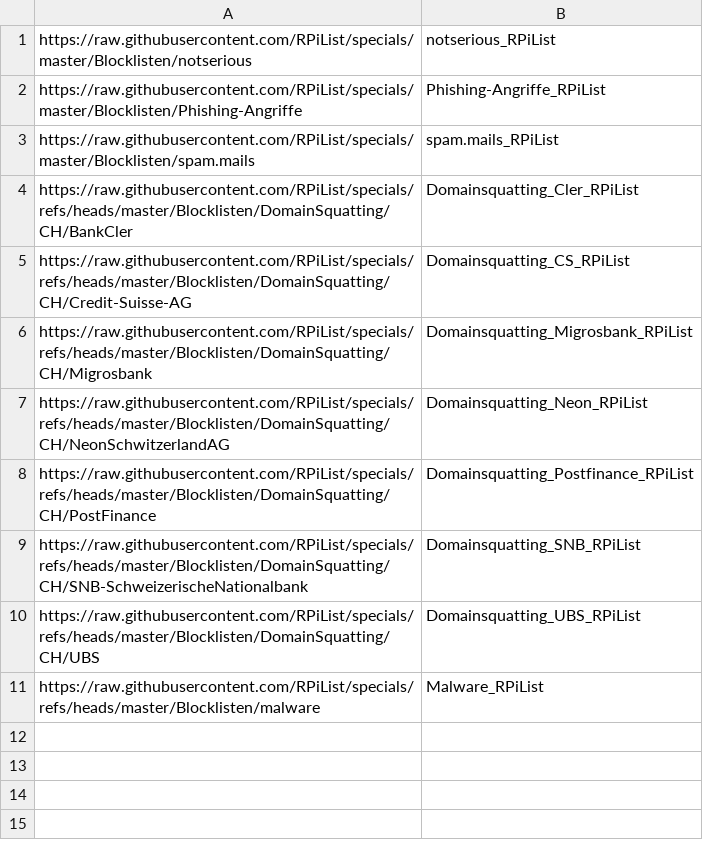
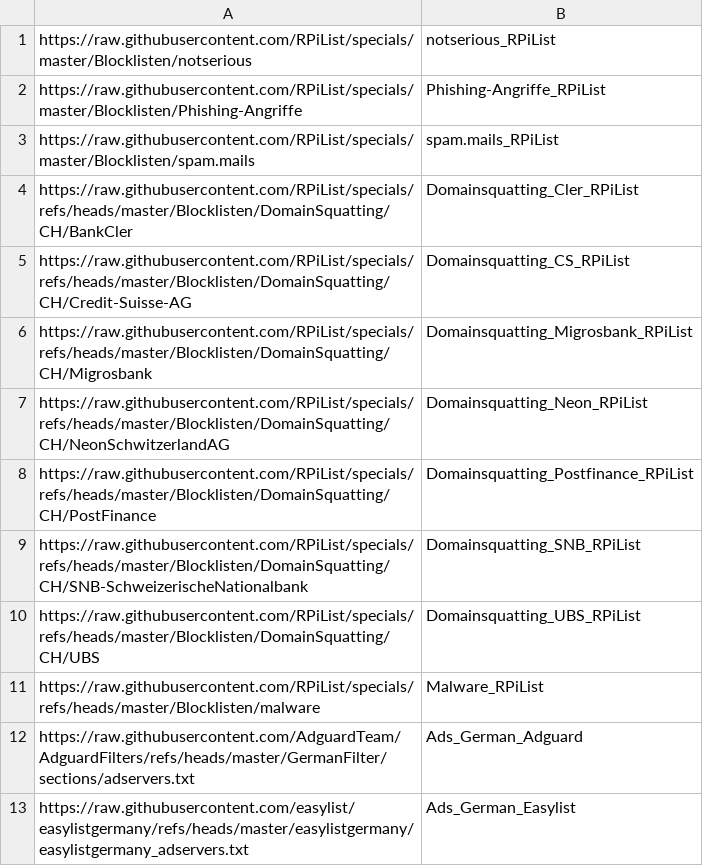
Before and after one commit to PEEK2000/adguardtopiholehosts, a CSV file: AdGuard_blocklists.csv, drawn as a sheet.

Commit message:
Upgraded script and added new blocklist.

```diff
--- a/AdGuard_blocklists.csv
+++ b/AdGuard_blocklists.csv
@@ -11 +11,3 @@ https://raw.githubusercontent.com/RPiList/specials/refs/heads/master/Blocklisten
 https://raw.githubusercontent.com/RPiList/specials/refs/heads/master/Blocklisten/malware,Malware_RPiList
+https://raw.githubusercontent.com/AdguardTeam/AdguardFilters/refs/heads/master/GermanFilter/sections/adservers.txt,Ads_German_Adguard
+https://raw.githubusercontent.com/easylist/easylistgermany/refs/heads/master/easylistgermany/easylistgermany_adservers.txt,Ads_German_Easylist
```
Also changed, not shown: 3 other files.
